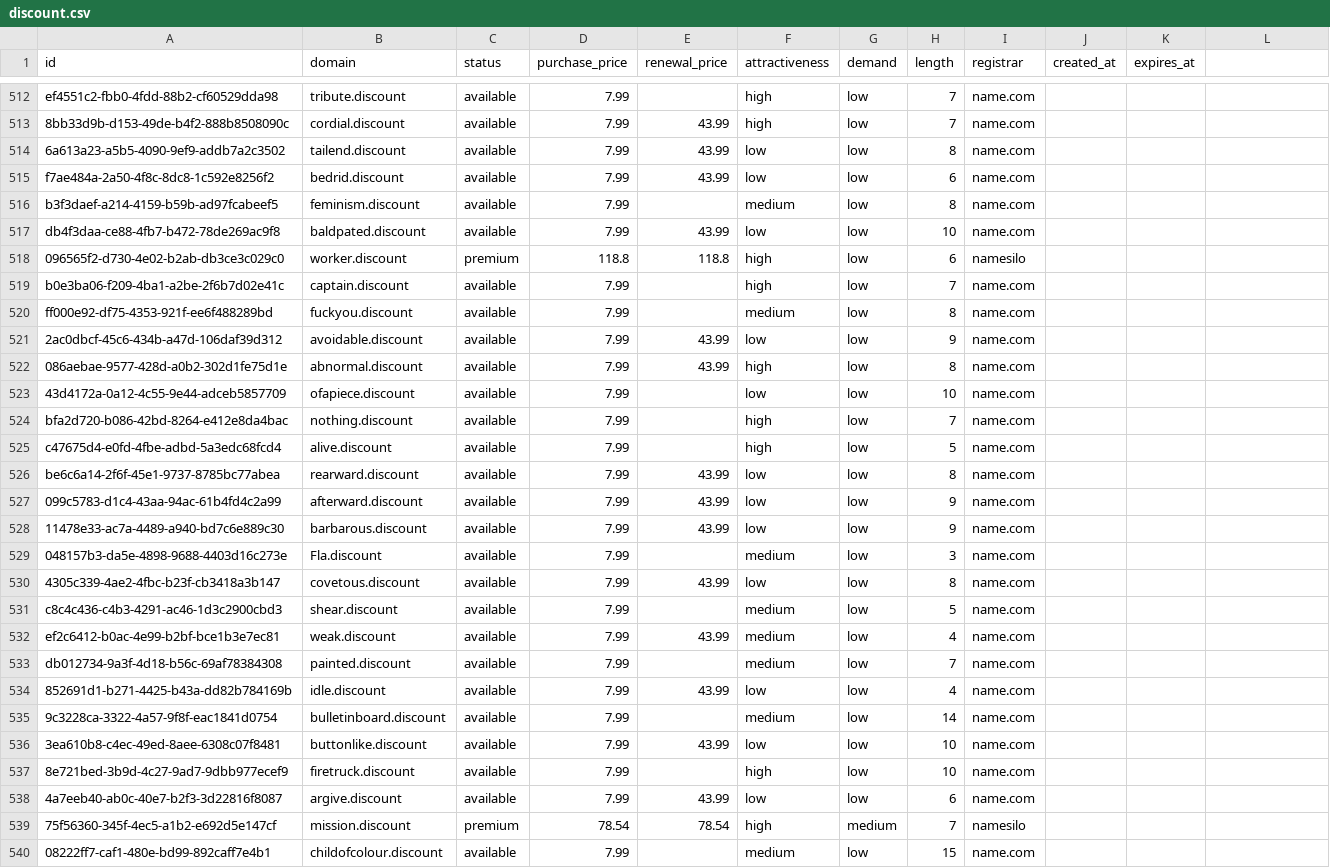
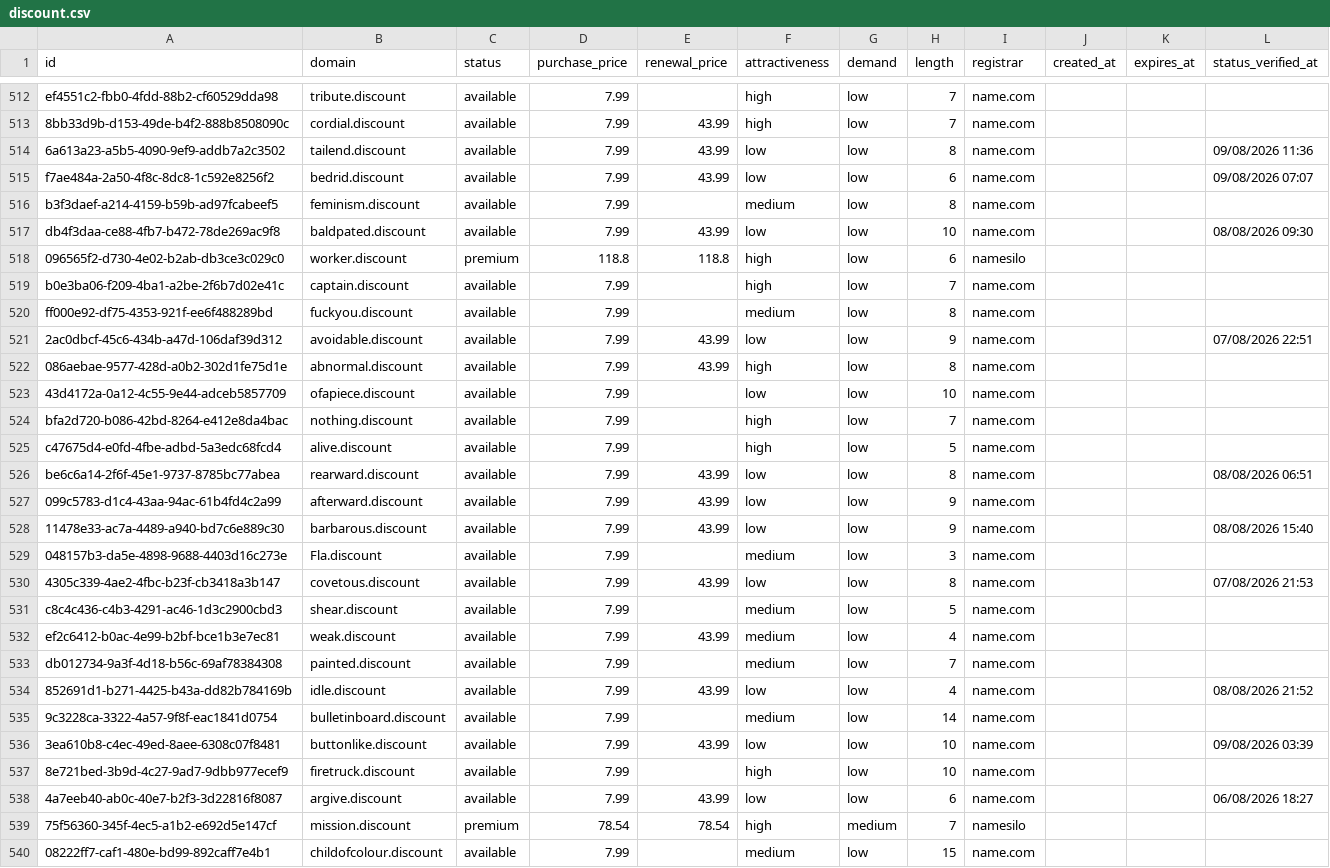
Before and after one commit to UniqueDomains/discount-oneword-domains, a CSV file: discount.csv, drawn as a sheet; only a part is shown, gaps mark what is left out; the diff covers the shown part only.

Commit message:
Domains update

```diff
--- a/discount.csv
+++ b/discount.csv
@@ -1 +1 @@
-id,domain,status,purchase_price,renewal_price,attractiveness,demand,length,registrar,created_at,expires_at
+id,domain,status,purchase_price,renewal_price,attractiveness,demand,length,registrar,created_at,expires_at,status_verified_at
@@ -514,2 +514,2 @@ ef4551c2-fbb0-4fdd-88b2-cf60529dda98,tribute.discount,available,7.99,,high,low,7
-6a613a23-a5b5-4090-9ef9-addb7a2c3502,tailend.discount,available,7.99,43.99,low,low,8,name.com,,
-f7ae484a-2a50-4f8c-8dc8-1c592e8256f2,bedrid.discount,available,7.99,43.99,low,low,6,name.com,,
+6a613a23-a5b5-4090-9ef9-addb7a2c3502,tailend.discount,available,7.99,43.99,low,low,8,name.com,,,09/08/2026 11:36
+f7ae484a-2a50-4f8c-8dc8-1c592e8256f2,bedrid.discount,available,7.99,43.99,low,low,6,name.com,,,09/08/2026 07:07
@@ -517 +517 @@ b3f3daef-a214-4159-b59b-ad97fcabeef5,feminism.discount,available,7.99,,medium,lo
-db4f3daa-ce88-4fb7-b472-78de269ac9f8,baldpated.discount,available,7.99,43.99,low,low,10,name.com,,
+db4f3daa-ce88-4fb7-b472-78de269ac9f8,baldpated.discount,available,7.99,43.99,low,low,10,name.com,,,08/08/2026 09:30
@@ -521 +521 @@ ff000e92-df75-4353-921f-ee6f488289bd,fuckyou.discount,available,7.99,,medium,low
-2ac0dbcf-45c6-434b-a47d-106daf39d312,avoidable.discount,available,7.99,43.99,low,low,9,name.com,,
+2ac0dbcf-45c6-434b-a47d-106daf39d312,avoidable.discount,available,7.99,43.99,low,low,9,name.com,,,07/08/2026 22:51
@@ -526 +526 @@ c47675d4-e0fd-4fbe-adbd-5a3edc68fcd4,alive.discount,available,7.99,,high,low,5,n
-be6c6a14-2f6f-45e1-9737-8785bc77abea,rearward.discount,available,7.99,43.99,low,low,8,name.com,,
+be6c6a14-2f6f-45e1-9737-8785bc77abea,rearward.discount,available,7.99,43.99,low,low,8,name.com,,,08/08/2026 06:51
@@ -528 +528 @@ be6c6a14-2f6f-45e1-9737-8785bc77abea,rearward.discount,available,7.99,43.99,low,
-11478e33-ac7a-4489-a940-bd7c6e889c30,barbarous.discount,available,7.99,43.99,low,low,9,name.com,,
+11478e33-ac7a-4489-a940-bd7c6e889c30,barbarous.discount,available,7.99,43.99,low,low,9,name.com,,,08/08/2026 15:40
@@ -530 +530 @@ be6c6a14-2f6f-45e1-9737-8785bc77abea,rearward.discount,available,7.99,43.99,low,
-4305c339-4ae2-4fbc-b23f-cb3418a3b147,covetous.discount,available,7.99,43.99,low,low,8,name.com,,
+4305c339-4ae2-4fbc-b23f-cb3418a3b147,covetous.discount,available,7.99,43.99,low,low,8,name.com,,,07/08/2026 21:53
@@ -534 +534 @@ db012734-9a3f-4d18-b56c-69af78384308,painted.discount,available,7.99,,medium,low
-852691d1-b271-4425-b43a-dd82b784169b,idle.discount,available,7.99,43.99,low,low,4,name.com,,
+852691d1-b271-4425-b43a-dd82b784169b,idle.discount,available,7.99,43.99,low,low,4,name.com,,,08/08/2026 21:52
@@ -536 +536 @@ db012734-9a3f-4d18-b56c-69af78384308,painted.discount,available,7.99,,medium,low
-3ea610b8-c4ec-49ed-8aee-6308c07f8481,buttonlike.discount,available,7.99,43.99,low,low,10,name.com,,
+3ea610b8-c4ec-49ed-8aee-6308c07f8481,buttonlike.discount,available,7.99,43.99,low,low,10,name.com,,,09/08/2026 03:39
@@ -538 +538 @@ db012734-9a3f-4d18-b56c-69af78384308,painted.discount,available,7.99,,medium,low
-4a7eeb40-ab0c-40e7-b2f3-3d22816f8087,argive.discount,available,7.99,43.99,low,low,6,name.com,,
+4a7eeb40-ab0c-40e7-b2f3-3d22816f8087,argive.discount,available,7.99,43.99,low,low,6,name.com,,,06/08/2026 18:27
```
Also changed, not shown: 108 edited cells elsewhere in this file, 6 other files.
